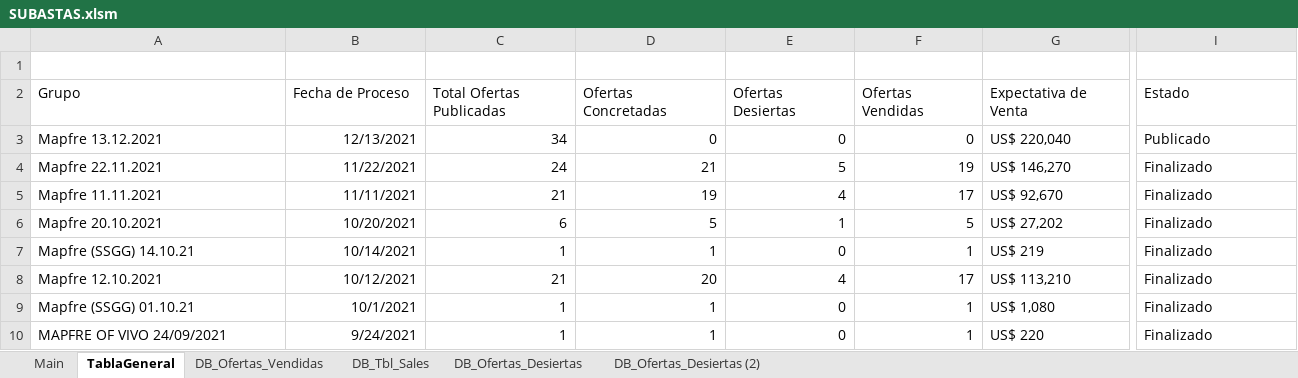
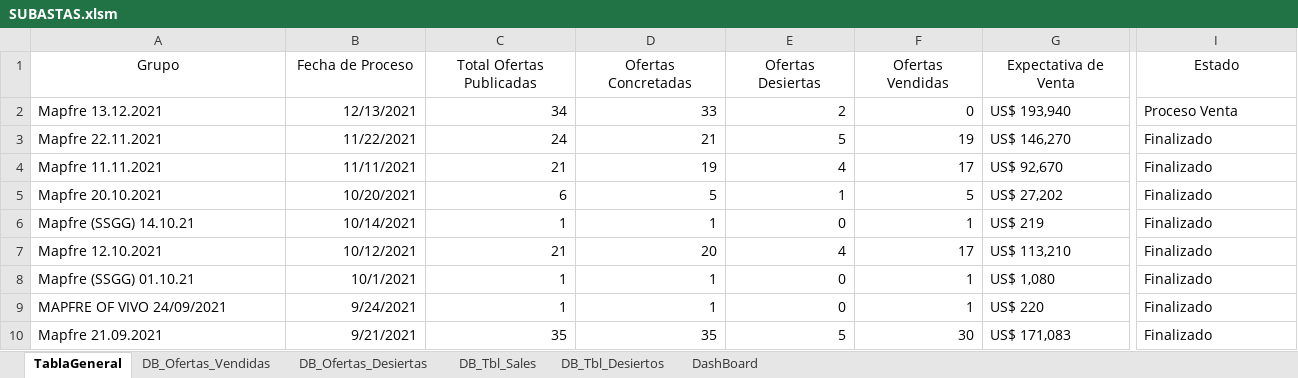
Before and after one commit to acastillom24/vba, an Excel workbook: selenium/SUBASTAS.xlsm, sheet TablaGeneral, drawn as a sheet; only a part is shown, gaps mark what is left out; the shorter side is filled out with more unchanged rows; values as stored, in another font and other column widths than the file's, no borders; charts and pictures and table styles not drawn; removed rows and columns are numbered as before the commit, all else as after; rows hold the shown columns only; the diff covers the shown part only; the diff names each change by its address in the sheet, - before the commit and + after, or states it on an @@ line.

```diff
--- a/selenium/SUBASTAS.xlsm (sheet TablaGeneral)
+++ b/selenium/SUBASTAS.xlsm (sheet TablaGeneral)
-sheet tab: Main
-sheet tab: DB_Ofertas_Desiertas (2)
+sheet tab: DB_Tbl_Desiertos
+sheet tab: DashBoard
@@ sheet tab order changed: TablaGeneral | DB_Ofertas_Vendidas | DB_Ofertas_Desiertas | DB_Tbl_Sales | DB_Tbl_Desiertos | DashBoard @@
-row 1: (empty)
-A1:I1 alignment: left
+A1:I1 alignment: center
-D2 (Ofertas Concretadas): 0
+D2 (Ofertas Concretadas): 33
-E2 (Ofertas Desiertas): 0
+E2 (Ofertas Desiertas): 2
-G2 (Expectativa de Venta): US$ 220,040
+G2 (Expectativa de Venta): US$ 193,940
-I2 (Estado): Publicado
+I2 (Estado): Proceso Venta
```
Also changed, not shown: cell formats elsewhere in this sheet, sheet DB_Tbl_Sales, sheet DB_Ofertas_Desiertas, sheet DB_Ofertas_Vendidas, charts or pictures, 1 other file.
